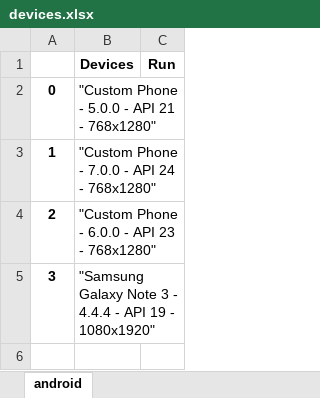
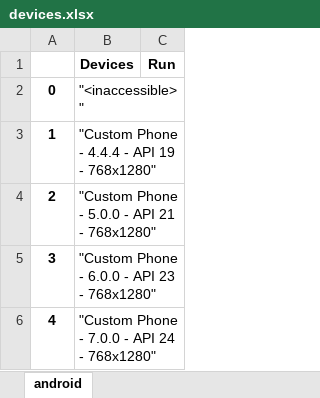
Before and after one commit to xieming/mobile_test, an Excel workbook: mynewthinking/devices.xlsx, sheet android, drawn as a sheet; values as stored, in another font and other column widths than the file's, no borders; the diff names each change by its address in the sheet, - before the commit and + after, or states it on an @@ line.

```diff
--- a/mynewthinking/devices.xlsx (sheet android)
+++ b/mynewthinking/devices.xlsx (sheet android)
-B2 (Devices): "Custom Phone - 5.0.0 - API 21 - 768x1280"
+B2 (Devices): "<inaccessible>"
-B3 (Devices): "Custom Phone - 7.0.0 - API 24 - 768x1280"
+B3 (Devices): "Custom Phone - 4.4.4 - API 19 - 768x1280"
-B4 (Devices): "Custom Phone - 6.0.0 - API 23 - 768x1280"
+B4 (Devices): "Custom Phone - 5.0.0 - API 21 - 768x1280"
-B5 (Devices): "Samsung Galaxy Note 3 - 4.4.4 - API 19 - 1080x1920"
+B5 (Devices): "Custom Phone - 6.0.0 - API 23 - 768x1280"
+row 6: 4 | "Custom Phone - 7.0.0 - API 24 - 768x1280"
```
Also changed, not shown: 22 other files.
